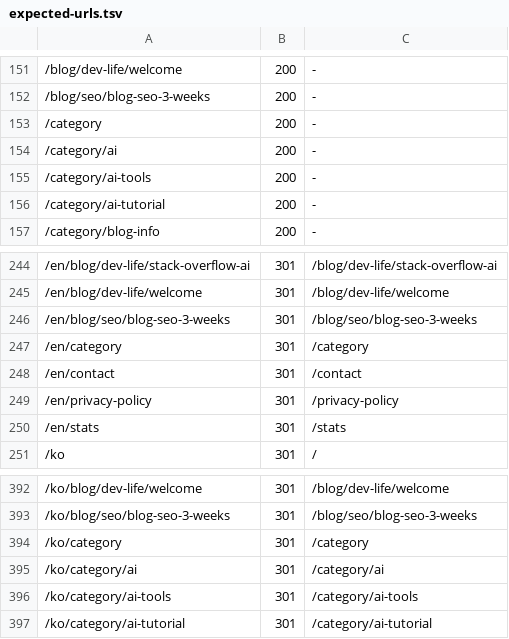
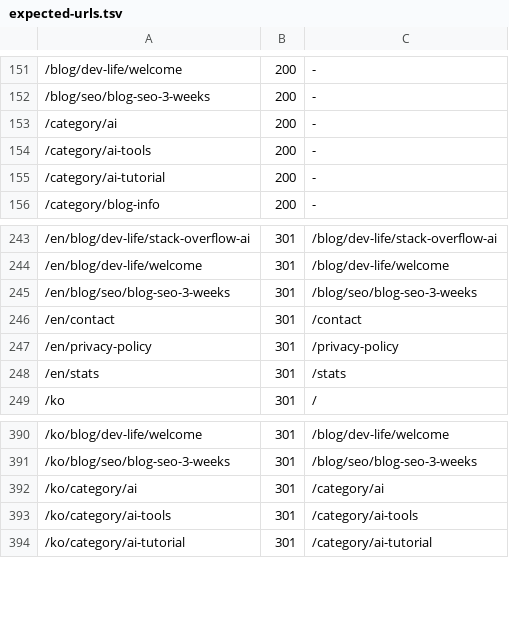
Before and after one commit to issol/daily-1-bite, a TSV file: scripts/expected-urls.tsv, drawn as a sheet; only a part is shown, gaps mark what is left out.

```diff
--- a/scripts/expected-urls.tsv
+++ b/scripts/expected-urls.tsv
@@ -152,3 +152,2 @@
 /blog/seo/blog-seo-3-weeks	200	-
-/category	200	-
 /category/ai	200	-
@@ -246,3 +245,2 @@
 /en/blog/seo/blog-seo-3-weeks	301	/blog/seo/blog-seo-3-weeks
-/en/category	301	/category
 /en/contact	301	/contact
@@ -393,3 +391,2 @@
 /ko/blog/seo/blog-seo-3-weeks	301	/blog/seo/blog-seo-3-weeks
-/ko/category	301	/category
 /ko/category/ai	301	/category/ai
```
Also changed, not shown: 2 other files.
